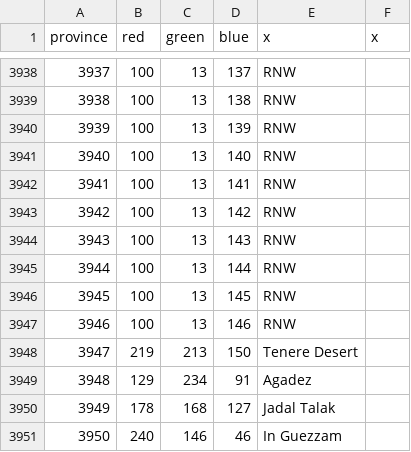
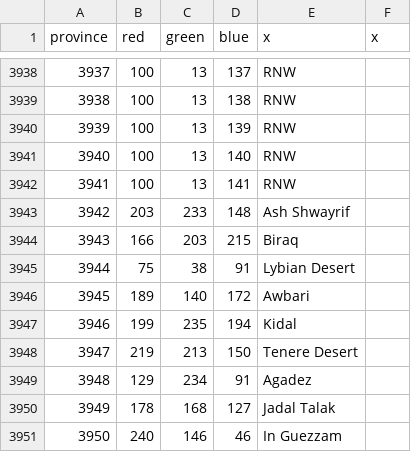
Before and after one commit to Victorum-Universalis-VU/Victorum-Universalis-TC-1.34.-, a CSV file: map/definition.csv, drawn as a sheet; only a part is shown, gaps mark what is left out.

```diff
--- a/map/definition.csv
+++ b/map/definition.csv
@@ -3942,7 +3942,7 @@ province;red;green;blue;x;x
 3941;100;13;141;RNW;
-3942;100;13;142;RNW;
-3943;100;13;143;RNW;
-3944;100;13;144;RNW;
-3945;100;13;145;RNW;
-3946;100;13;146;RNW;
+3942;203;233;148;Ash Shwayrif;
+3943;166;203;215;Biraq;
+3944;75;38;91;Lybian Desert;
+3945;189;140;172;Awbari;
+3946;199;235;194;Kidal;
 3947;219;213;150;Tenere Desert;
```
Also changed, not shown: map/adjacencies.csv, 21 other files.
